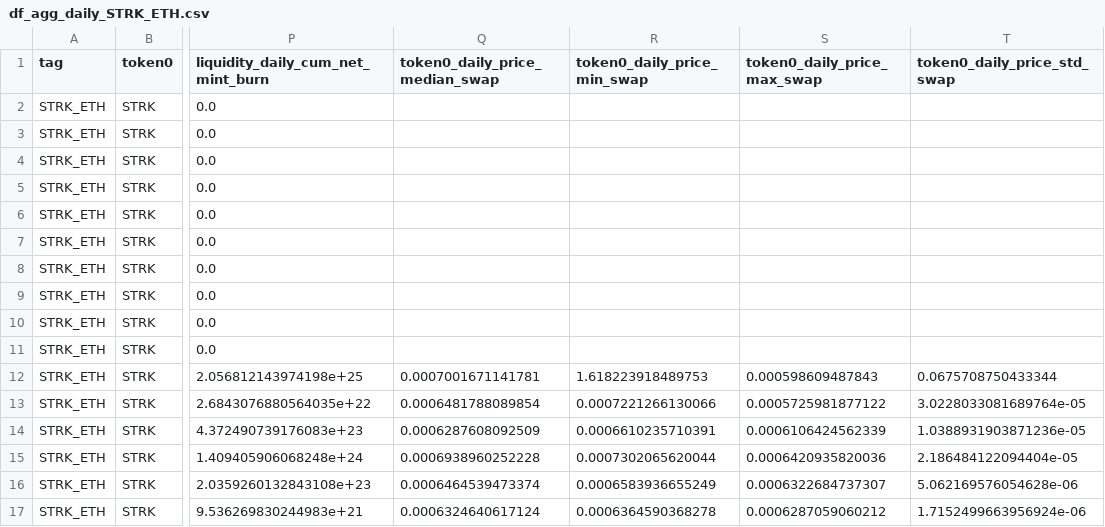
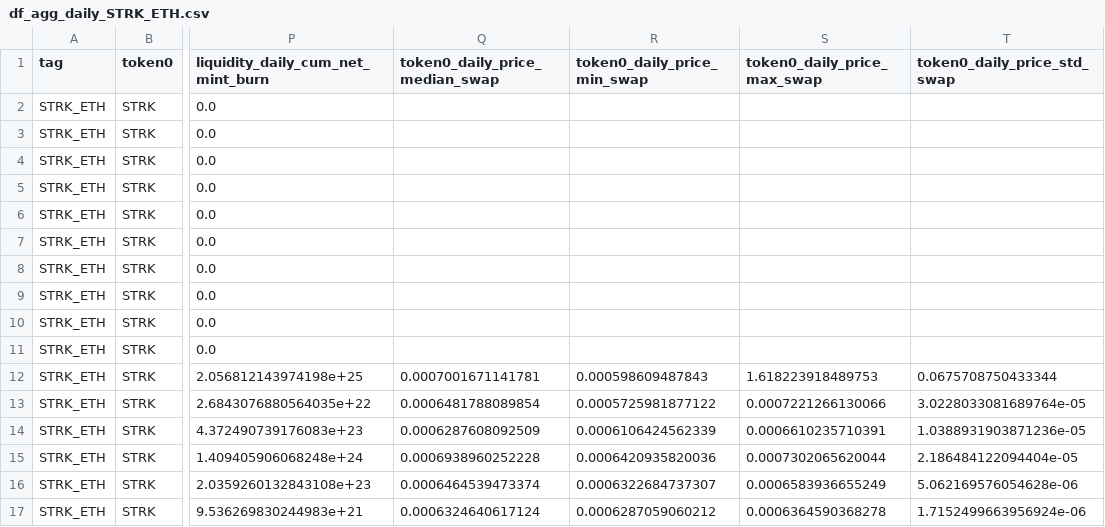
Before and after one commit to rkevinchao/blockchain-data-analysis, a CSV file: df_agg_daily_STRK_ETH.csv, drawn as a sheet; only a part is shown, gaps mark what is left out; the diff names each change by its address in the sheet, - before the commit and + after, or states it on an @@ line.

```diff
--- a/df_agg_daily_STRK_ETH.csv
+++ b/df_agg_daily_STRK_ETH.csv
-R12 (token0_daily_price_min_swap): 1.618223918489753
+R12 (token0_daily_price_min_swap): 0.000598609487843
-S12 (token0_daily_price_max_swap): 0.000598609487843
+S12 (token0_daily_price_max_swap): 1.618223918489753
-R13 (token0_daily_price_min_swap): 0.0007221266130066
+R13 (token0_daily_price_min_swap): 0.0005725981877122
-S13 (token0_daily_price_max_swap): 0.0005725981877122
+S13 (token0_daily_price_max_swap): 0.0007221266130066
-R14 (token0_daily_price_min_swap): 0.0006610235710391
+R14 (token0_daily_price_min_swap): 0.0006106424562339
-S14 (token0_daily_price_max_swap): 0.0006106424562339
+S14 (token0_daily_price_max_swap): 0.0006610235710391
-R15 (token0_daily_price_min_swap): 0.0007302065620044
+R15 (token0_daily_price_min_swap): 0.0006420935820036
-S15 (token0_daily_price_max_swap): 0.0006420935820036
+S15 (token0_daily_price_max_swap): 0.0007302065620044
-R16 (token0_daily_price_min_swap): 0.0006583936655249
+R16 (token0_daily_price_min_swap): 0.0006322684737307
-S16 (token0_daily_price_max_swap): 0.0006322684737307
+S16 (token0_daily_price_max_swap): 0.0006583936655249
-R17 (token0_daily_price_min_swap): 0.0006364590368278
+R17 (token0_daily_price_min_swap): 0.0006287059060212
-S17 (token0_daily_price_max_swap): 0.0006287059060212
+S17 (token0_daily_price_max_swap): 0.0006364590368278
```
Also changed, not shown: df_agg_daily_ETH_USDC.csv, df_agg_daily_STRK_USDC.csv, 9 other files.
